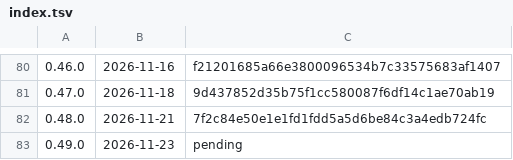
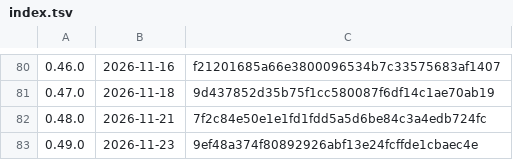
Before and after one commit to k-k1/agent-fleet, a TSV file: deploy/release/notes/index.tsv, drawn as a sheet; only a part is shown, gaps mark what is left out.

```diff
--- a/deploy/release/notes/index.tsv
+++ b/deploy/release/notes/index.tsv
@@ -82,2 +82,2 @@
 0.48.0	2026-11-21	7f2c84e50e1e1fd1fdd5a5d6be84c3a4edb724fc
-0.49.0	2026-11-23	pending
+0.49.0	2026-11-23	9ef48a374f80892926abf13e24fcffde1cbaec4e
```
